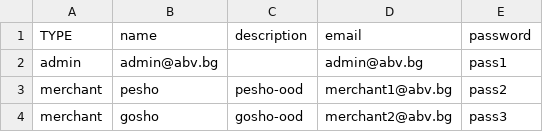
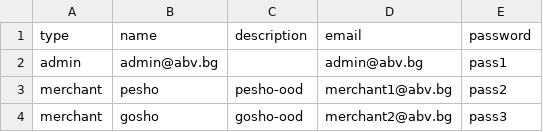
Before and after one commit to IvanMenov/payment-system, a CSV file: validPrincipals.csv, drawn as a sheet.

Commit message:
fix principal imports logic + remove unused react components + update docker compose

```diff
--- a/validPrincipals.csv
+++ b/validPrincipals.csv
@@ -1,2 +1,2 @@
-TYPE,name,description,email,password,,,,,
+type,name,description,email,password,,,,,
 admin,admin@abv.bg,,admin@abv.bg,pass1,,,,,
```
Also changed, not shown: 16 other files.
